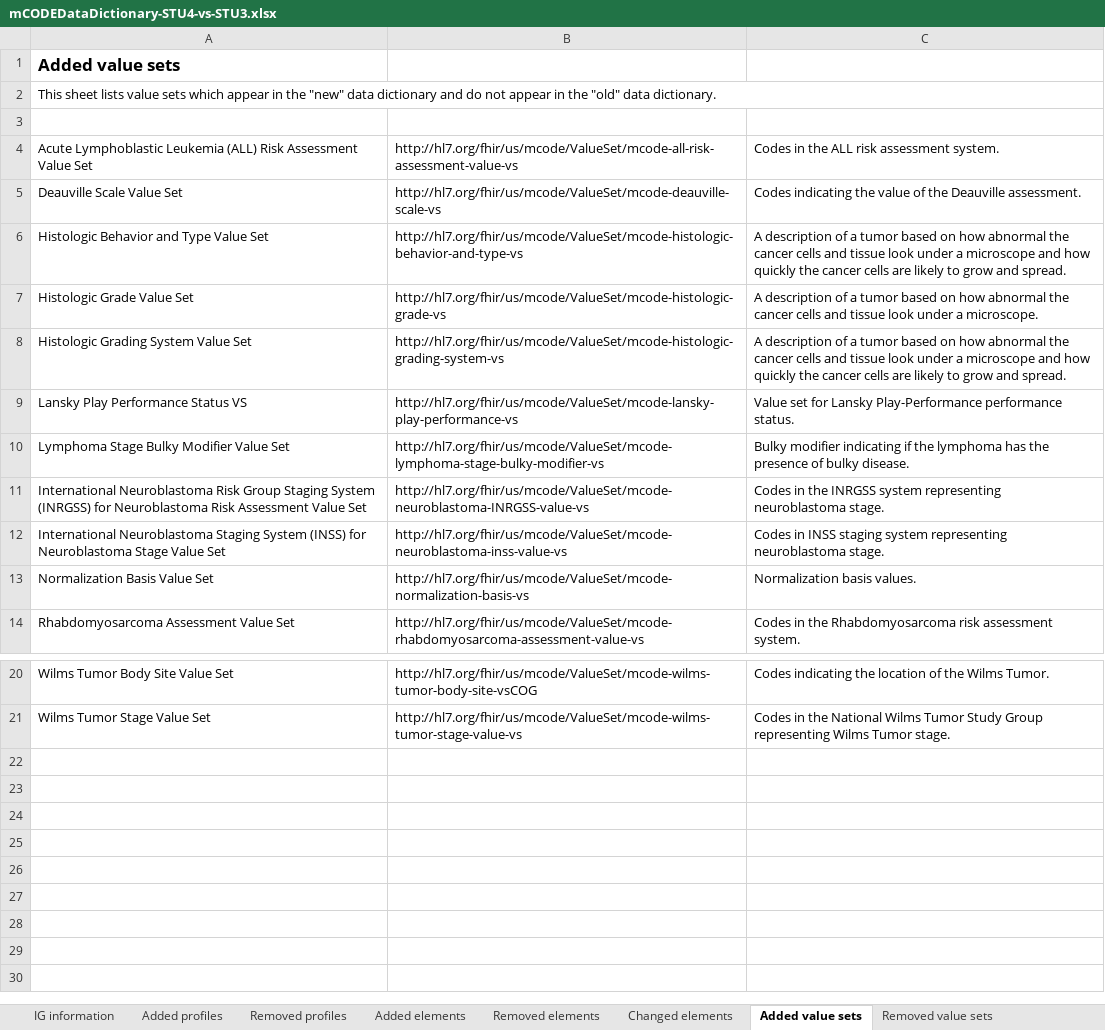
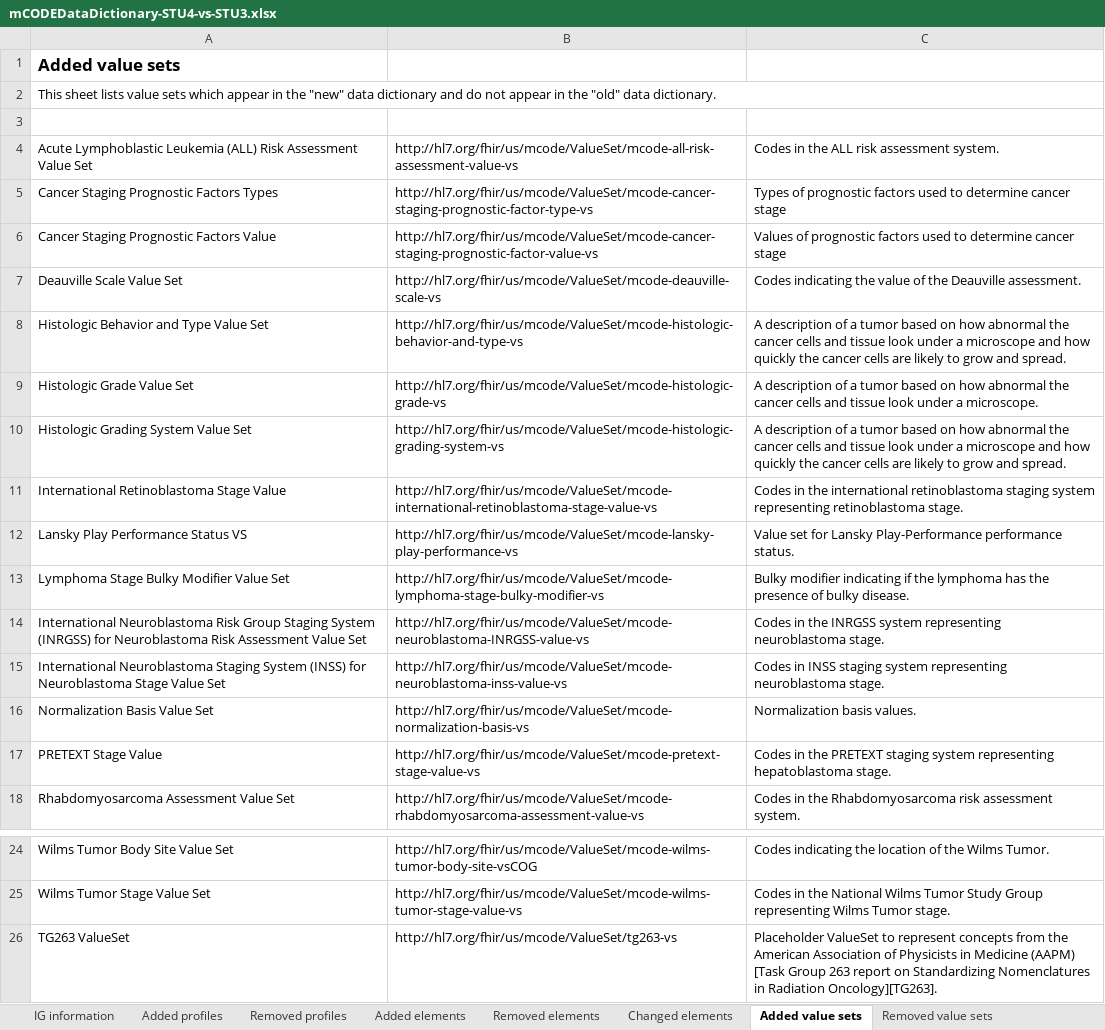
Before and after one commit to HL7/fhir-mCODE-ig, an Excel workbook: input/images/data-dictionary/mCODEDataDictionary-STU4-vs-STU3.xlsx, sheet Added value sets, drawn as a sheet; only a part is shown, gaps mark what is left out; values as stored, in another font and other column widths than the file's, no borders; table styles not drawn; the diff names each change by its address in the sheet, - before the commit and + after, or states it on an @@ line.

```diff
--- a/input/images/data-dictionary/mCODEDataDictionary-STU4-vs-STU3.xlsx (sheet Added value sets)
+++ b/input/images/data-dictionary/mCODEDataDictionary-STU4-vs-STU3.xlsx (sheet Added value sets)
+row 5: Cancer Staging Prognostic Factors Types | http://hl7.org/fhir/us/mcode/ValueSet/mcode-cancer-staging-prognostic-factor-type-vs | Types of prognostic factors used to determine cancer stage
+row 6: Cancer Staging Prognostic Factors Value | http://hl7.org/fhir/us/mcode/ValueSet/mcode-cancer-staging-prognostic-factor-value-vs | Values of prognostic factors used to determine cancer stage
+row 11: International Retinoblastoma Stage Value | http://hl7.org/fhir/us/mcode/ValueSet/mcode-international-retinoblastoma-stage-value-vs | Codes in the international retinoblastoma staging system representing retinoblastoma stage.
+row 17: PRETEXT Stage Value | http://hl7.org/fhir/us/mcode/ValueSet/mcode-pretext-stage-value-vs | Codes in the PRETEXT staging system representing hepatoblastoma stage.
+row 26: TG263 ValueSet | http://hl7.org/fhir/us/mcode/ValueSet/tg263-vs | Placeholder ValueSet to represent concepts from the American Association of Physicists in Medicine (AAPM) [Task Group 263 report on Standardizing Nomenclatures in Radiation Oncology][TG263].
```
Also changed, not shown: sheet Added elements, sheet Changed elements, sheet Value sets - added codes, sheet Value sets - removed codes, sheet Value sets - changed codes, sheet Removed elements, 3 more sheets, hidden cells, input/images/data-dictionary/mCODEDataDictionary-STU4.xlsx, 5 other files.
